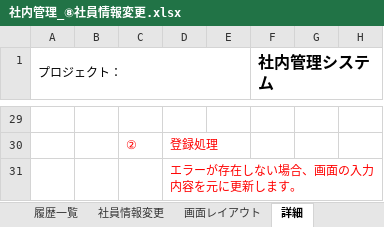
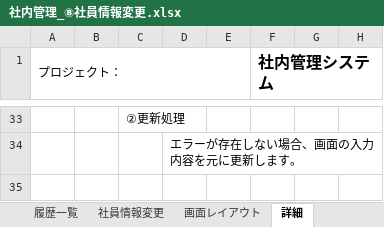
Before and after one commit to softtechSoft/ems, an Excel workbook: DOC/基本設計/社内管理_⑧社員情報変更.xlsx, sheet 詳細, drawn as a sheet; only a part is shown, gaps mark what is left out; values as stored, in another font and other column widths than the file's, no borders; removed rows and columns are numbered as before the commit, all else as after; rows hold the shown columns only; the diff covers the shown part only; the diff names each change by its address in the sheet, - before the commit and + after, or states it on an @@ line.

Commit message:
2021/11/19社員情報変更

```diff
--- a/DOC/基本設計/社内管理_⑧社員情報変更.xlsx (sheet 詳細)
+++ b/DOC/基本設計/社内管理_⑧社員情報変更.xlsx (sheet 詳細)
-C33: (empty)
+C33: ②更新処理
-row 30:  |  | ② | 登録処理
-D34 text colour: #FF0000
+D34 text colour: black
```
Also changed, not shown: 19 added rows, 15 removed rows and 3 edited cells elsewhere in this sheet, sheet 入出力項目定義書, sheet 画面レイアウト.
